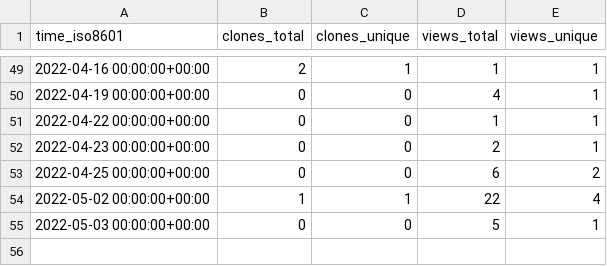
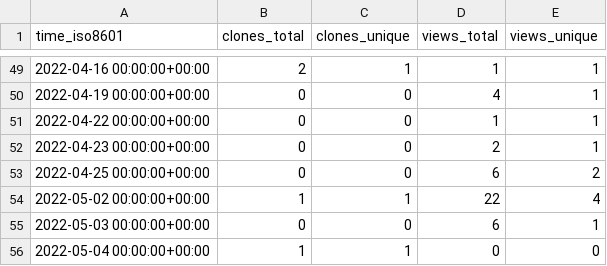
Before and after one commit to NBICLAB/ddn-data-repo, a CSV file: NBICLAB/DDN/ghrs-data/views_clones_aggregate.csv, drawn as a sheet; only a part is shown, gaps mark what is left out.

```diff
--- a/NBICLAB/DDN/ghrs-data/views_clones_aggregate.csv
+++ b/NBICLAB/DDN/ghrs-data/views_clones_aggregate.csv
@@ -54,2 +54,3 @@ time_iso8601,clones_total,clones_unique,views_total,views_unique
 2022-05-02 00:00:00+00:00,1,1,22,4
-2022-05-03 00:00:00+00:00,0,0,5,1
+2022-05-03 00:00:00+00:00,0,0,6,1
+2022-05-04 00:00:00+00:00,1,1,0,0
```
Also changed, not shown: 1 other file.
